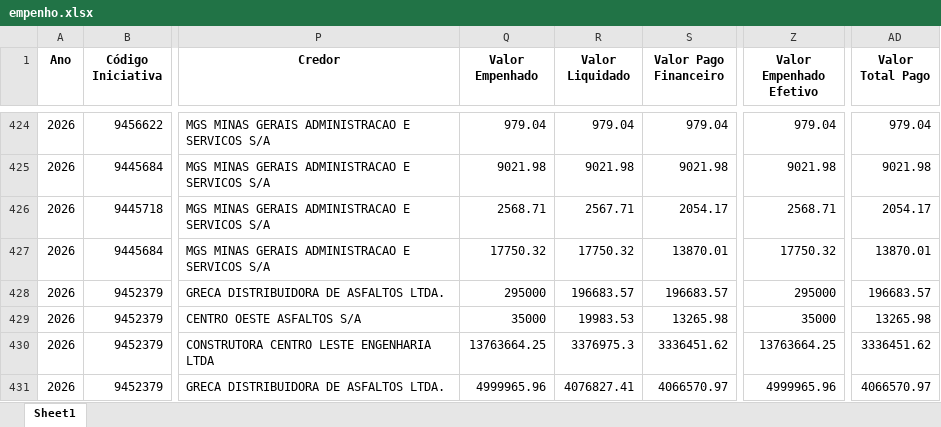
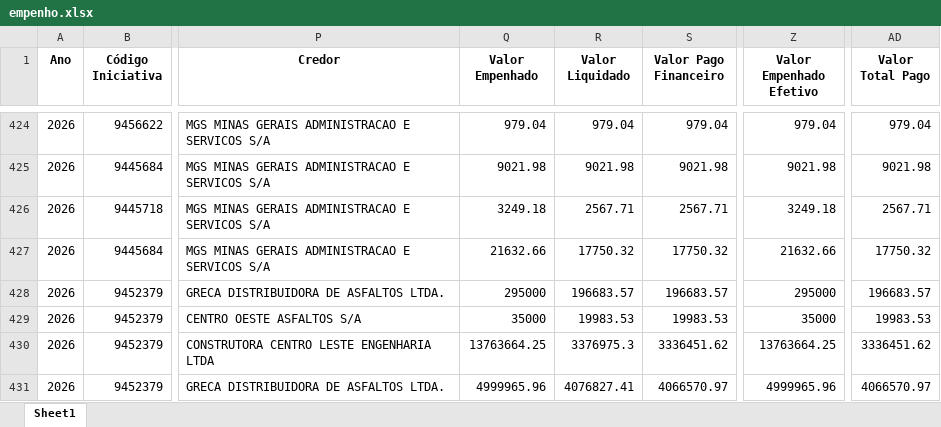
Before and after one commit to transparencia-mg/portal_acordo_reparacao_rio_doce, an Excel workbook: upload/empenho.xlsx, sheet Sheet1, drawn as a sheet; only a part is shown, gaps mark what is left out; values as stored, in another font and other column widths than the file's, no borders; the diff covers the shown part only; the diff names each change by its address in the sheet, - before the commit and + after, or states it on an @@ line.

```diff
--- a/upload/empenho.xlsx (sheet Sheet1)
+++ b/upload/empenho.xlsx (sheet Sheet1)
-Q426 (Valor Empenhado): 2568.71
+Q426 (Valor Empenhado): 3249.18
-S426 (Valor Pago Financeiro): 2054.17
+S426 (Valor Pago Financeiro): 2567.71
-Z426 (Valor Empenhado Efetivo): 2568.71
+Z426 (Valor Empenhado Efetivo): 3249.18
-AD426 (Valor Total Pago): 2054.17
+AD426 (Valor Total Pago): 2567.71
-Q427 (Valor Empenhado): 17750.32
+Q427 (Valor Empenhado): 21632.66
-S427 (Valor Pago Financeiro): 13870.01
+S427 (Valor Pago Financeiro): 17750.32
-Z427 (Valor Empenhado Efetivo): 17750.32
+Z427 (Valor Empenhado Efetivo): 21632.66
-AD427 (Valor Total Pago): 13870.01
+AD427 (Valor Total Pago): 17750.32
-S429 (Valor Pago Financeiro): 13265.98
+S429 (Valor Pago Financeiro): 19983.53
-AD429 (Valor Total Pago): 13265.98
+AD429 (Valor Total Pago): 19983.53
```
Also changed, not shown: 6 added rows and 162 edited cells elsewhere in this sheet, upload/contabancaria.xlsx, upload/orgao.xlsx, 1 other file.
